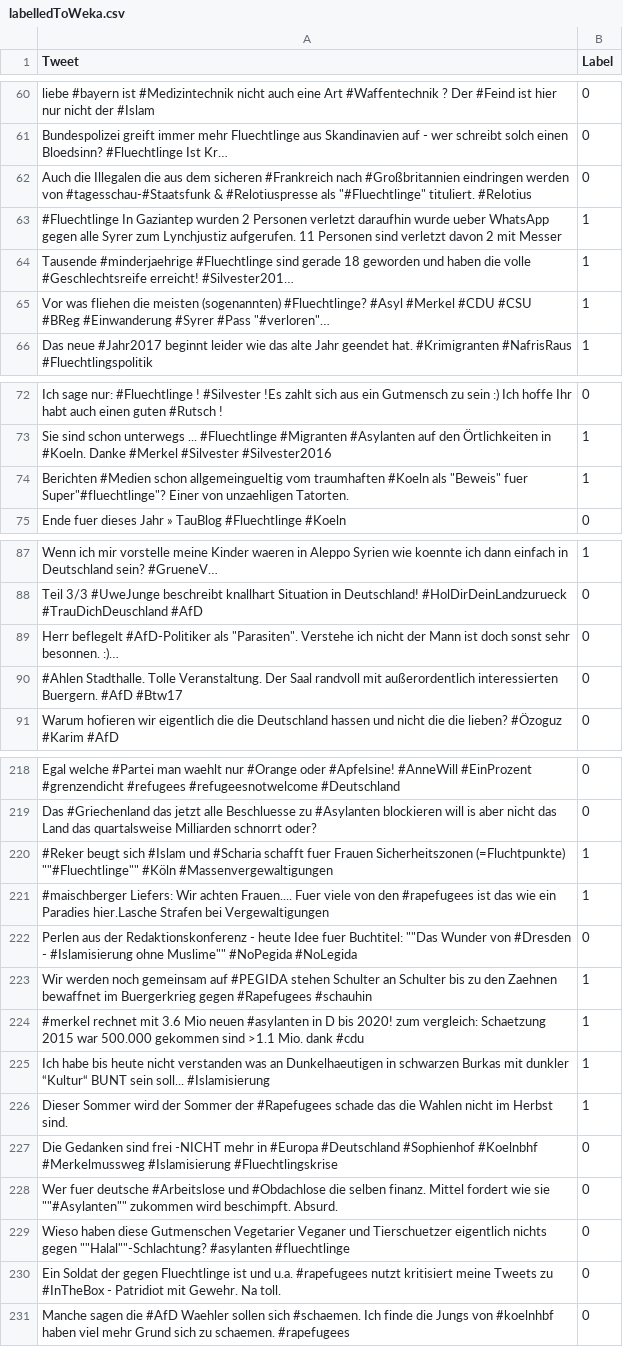
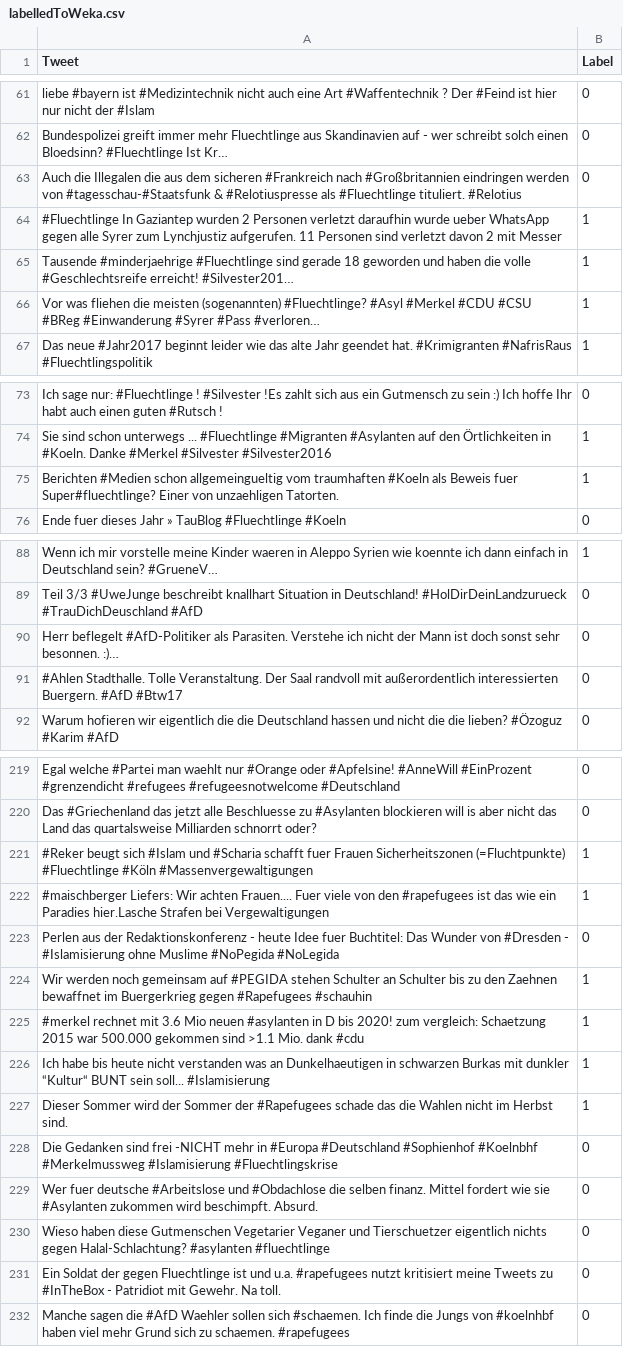
Before and after one commit to racistLabguage/racistLan, a CSV file: labelledToWeka.csv, drawn as a sheet; only a part is shown, gaps mark what is left out; the diff covers the shown part only.

```diff
--- a/labelledToWeka.csv
+++ b/labelledToWeka.csv
@@ -62,6 +62,6 @@ liebe #bayern ist #Medizintechnik nicht auch eine Art #Waffentechnik ? Der #Fein
 Bundespolizei greift immer mehr Fluechtlinge aus Skandinavien auf - wer schreibt solch einen Bloedsinn? #Fluechtlinge Ist Kr…,0
-"Auch die Illegalen die aus dem sicheren #Frankreich nach #Großbritannien eindringen werden von #tagesschau-#Staatsfunk & #Relotiuspresse als ""#Fluechtlinge"" tituliert. #Relotius",0
+Auch die Illegalen die aus dem sicheren #Frankreich nach #Großbritannien eindringen werden von #tagesschau-#Staatsfunk & #Relotiuspresse als #Fluechtlinge tituliert. #Relotius,0
 #Fluechtlinge In Gaziantep wurden 2 Personen verletzt daraufhin wurde ueber WhatsApp gegen alle Syrer zum Lynchjustiz aufgerufen.  11 Personen sind verletzt davon 2 mit Messer,1
 Tausende #minderjaehrige #Fluechtlinge sind gerade 18 geworden und haben die volle #Geschlechtsreife erreicht! #Silvester201…,1
-"Vor was fliehen die meisten (sogenannten) #Fluechtlinge? #Asyl #Merkel #CDU #CSU #BReg #Einwanderung #Syrer #Pass ""#verloren""…",1
+Vor was fliehen die meisten (sogenannten) #Fluechtlinge? #Asyl #Merkel #CDU #CSU #BReg #Einwanderung #Syrer #Pass #verloren…,1
 Das neue #Jahr2017 beginnt leider wie das alte Jahr geendet hat. #Krimigranten #NafrisRaus #Fluechtlingspolitik,1
@@ -74,3 +74,3 @@ Ich sage nur: #Fluechtlinge ! #Silvester !Es zahlt sich aus ein Gutmensch zu sei
 Sie sind schon unterwegs ... #Fluechtlinge #Migranten #Asylanten auf den Örtlichkeiten in #Koeln. Danke #Merkel #Silvester #Silvester2016,1
-"Berichten #Medien schon allgemeingueltig vom traumhaften #Koeln als ""Beweis"" fuer Super""#fluechtlinge""? Einer von unzaehligen Tatorten.",1
+Berichten #Medien schon allgemeingueltig vom traumhaften #Koeln als Beweis fuer Super#fluechtlinge? Einer von unzaehligen Tatorten.,1
 Ende fuer dieses Jahr » TauBlog #Fluechtlinge #Koeln ,0
@@ -89,3 +89,3 @@ Wenn ich mir vorstelle meine Kinder waeren in Aleppo Syrien wie koennte ich dann
 Teil 3/3 #UweJunge beschreibt knallhart Situation in Deutschland! #HolDirDeinLandzurueck #TrauDichDeuschland #AfD,0
-"Herr  beflegelt #AfD-Politiker als ""Parasiten"". Verstehe ich nicht der Mann ist doch sonst sehr besonnen. :)…",0
+Herr  beflegelt #AfD-Politiker als Parasiten. Verstehe ich nicht der Mann ist doch sonst sehr besonnen. :)…,0
 #Ahlen Stadthalle. Tolle Veranstaltung. Der Saal randvoll mit außerordentlich interessierten Buergern. #AfD #Btw17 ,0
@@ -220,5 +220,5 @@ Egal welche #Partei man waehlt nur #Orange oder #Apfelsine! #AnneWill #EinProzen
 Das #Griechenland das jetzt alle Beschluesse zu #Asylanten blockieren will is aber nicht das Land das quartalsweise Milliarden schnorrt oder?,0
-"#Reker beugt sich #Islam und #Scharia schafft fuer Frauen Sicherheitszonen (=Fluchtpunkte) """"#Fluechtlinge"""" #Köln #Massenvergewaltigungen",1
+#Reker beugt sich #Islam und #Scharia schafft fuer Frauen Sicherheitszonen (=Fluchtpunkte) #Fluechtlinge #Köln #Massenvergewaltigungen,1
 #maischberger Liefers: Wir achten Frauen.... Fuer viele von den #rapefugees ist das wie ein Paradies hier.Lasche Strafen bei Vergewaltigungen,1
-"Perlen aus der Redaktionskonferenz - heute Idee fuer Buchtitel: """"Das Wunder von #Dresden - #Islamisierung ohne Muslime"""" #NoPegida #NoLegida",0
+Perlen aus der Redaktionskonferenz - heute Idee fuer Buchtitel: Das Wunder von #Dresden - #Islamisierung ohne Muslime #NoPegida #NoLegida,0
 Wir werden noch gemeinsam auf #PEGIDA stehen Schulter an Schulter bis zu den Zaehnen bewaffnet im Buergerkrieg gegen #Rapefugees  #schauhin,1
@@ -228,4 +228,4 @@ Dieser Sommer wird der Sommer der #Rapefugees schade das die Wahlen nicht im Her
 Die Gedanken sind frei -NICHT mehr in #Europa #Deutschland #Sophienhof #Koelnbhf #Merkelmussweg #Islamisierung #Fluechtlingskrise,0
-"Wer fuer deutsche #Arbeitslose und #Obdachlose die selben finanz. Mittel fordert  wie sie """"#Asylanten"""" zukommen  wird beschimpft. Absurd.",0
-"Wieso haben diese Gutmenschen Vegetarier Veganer und Tierschuetzer eigentlich nichts gegen """"Halal""""-Schlachtung?  #asylanten #fluechtlinge",0
+Wer fuer deutsche #Arbeitslose und #Obdachlose die selben finanz. Mittel fordert  wie sie #Asylanten zukommen  wird beschimpft. Absurd.,0
+Wieso haben diese Gutmenschen Vegetarier Veganer und Tierschuetzer eigentlich nichts gegen Halal-Schlachtung?  #asylanten #fluechtlinge,0
 Ein Soldat der gegen Fluechtlinge ist und u.a. #rapefugees nutzt kritisiert meine Tweets zu #InTheBox - Patridiot mit Gewehr. Na toll.,0
```
Also changed, not shown: 1 added row and 15 edited cells elsewhere in this file, 1 other file.
